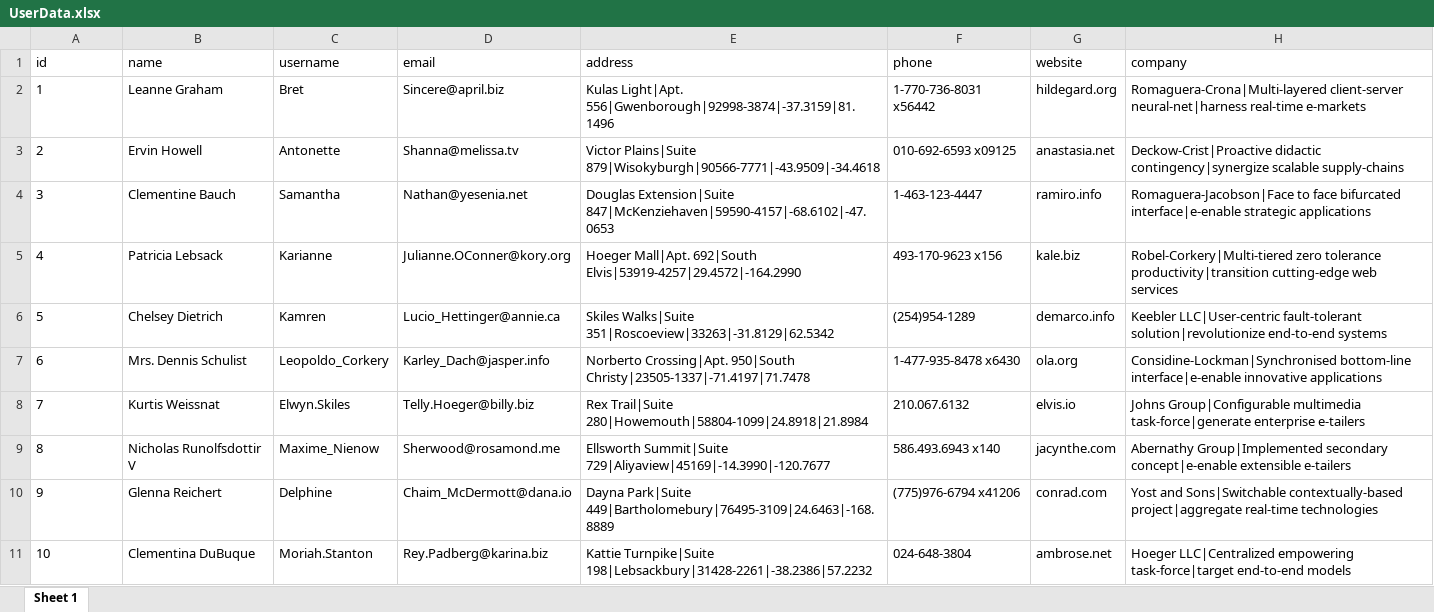
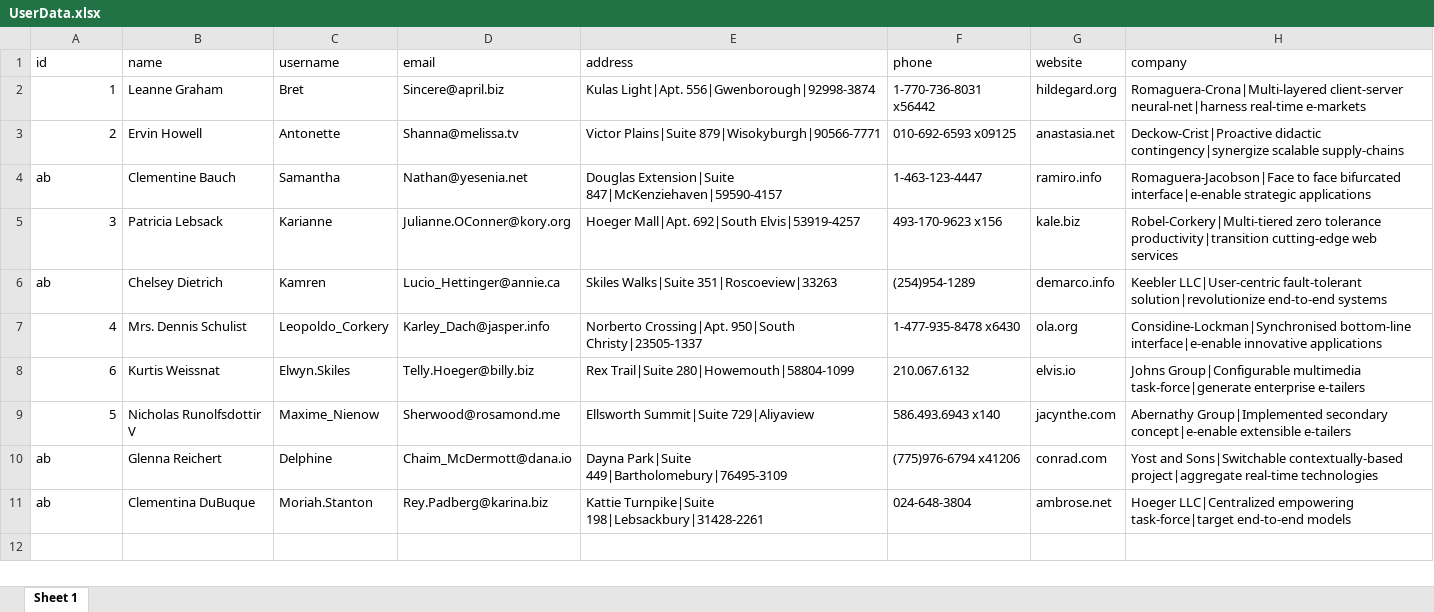
Before and after one commit to binh1922004/osd-final-hands-on-dotnet, an Excel workbook: ConsoleApp/Storage/UserData.xlsx, sheet Sheet 1, drawn as a sheet; values as stored, in another font and other column widths than the file's, no borders; the diff names each change by its address in the sheet, - before the commit and + after, or states it on an @@ line.

```diff
--- a/ConsoleApp/Storage/UserData.xlsx (sheet Sheet 1)
+++ b/ConsoleApp/Storage/UserData.xlsx (sheet Sheet 1)
-A2:A3 alignment: left
+A2:A3 alignment: right
-E2 (address): Kulas Light|Apt. 556|Gwenborough|92998-3874|-37.3159|81.1496
+E2 (address): Kulas Light|Apt. 556|Gwenborough|92998-3874
-E3 (address): Victor Plains|Suite 879|Wisokyburgh|90566-7771|-43.9509|-34.4618
+E3 (address): Victor Plains|Suite 879|Wisokyburgh|90566-7771
-A4 (id): 3
+A4 (id): ab
-E4 (address): Douglas Extension|Suite 847|McKenziehaven|59590-4157|-68.6102|-47.0653
+E4 (address): Douglas Extension|Suite 847|McKenziehaven|59590-4157
-A5 (id): 4
+A5 (id): 3
-E5 (address): …Mall|Apt. 692|South Elvis|53919-4257|29.4572|-164.2990
+E5 (address): …Mall|Apt. 692|South Elvis|53919-4257
-A6 (id): 5
+A6 (id): ab
-E6 (address): Skiles Walks|Suite 351|Roscoeview|33263|-31.8129|62.5342
+E6 (address): Skiles Walks|Suite 351|Roscoeview|33263
-A7 (id): 6
+A7 (id): 4
-E7 (address): …Crossing|Apt. 950|South Christy|23505-1337|-71.4197|71.7478
+E7 (address): …Crossing|Apt. 950|South Christy|23505-1337
-A8 (id): 7
+A8 (id): 6
-E8 (address): Rex Trail|Suite 280|Howemouth|58804-1099|24.8918|21.8984
+E8 (address): Rex Trail|Suite 280|Howemouth|58804-1099
-A9 (id): 8
+A9 (id): 5
-E9 (address): Ellsworth Summit|Suite 729|Aliyaview|45169|-14.3990|-120.7677
+E9 (address): Ellsworth Summit|Suite 729|Aliyaview
-A10 (id): 9
+A10 (id): ab
-E10 (address): Dayna Park|Suite 449|Bartholomebury|76495-3109|24.6463|-168.8889
+E10 (address): Dayna Park|Suite 449|Bartholomebury|76495-3109
-A11 (id): 10
+A11 (id): ab
-E11 (address): Kattie Turnpike|Suite 198|Lebsackbury|31428-2261|-38.2386|57.2232
+E11 (address): Kattie Turnpike|Suite 198|Lebsackbury|31428-2261
```
Also changed, not shown: 31 other files.
